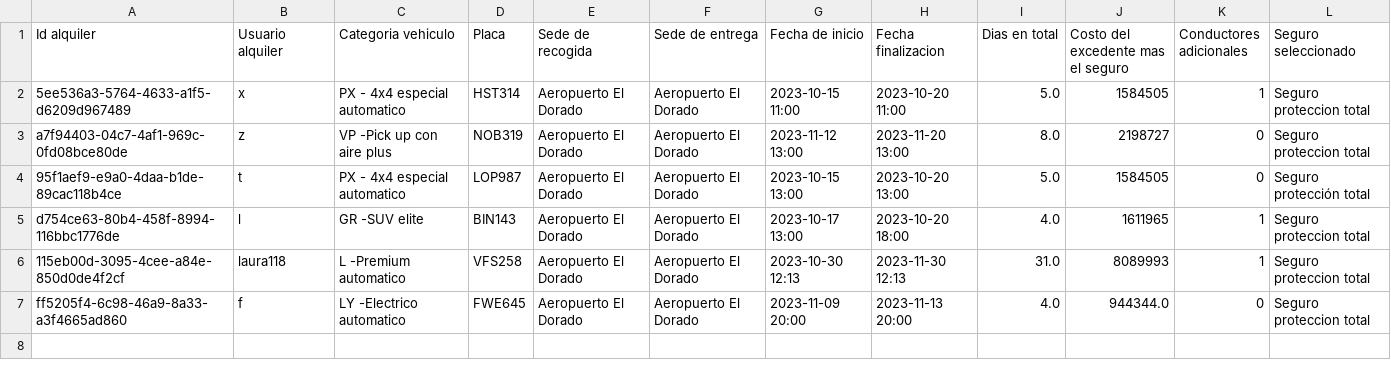
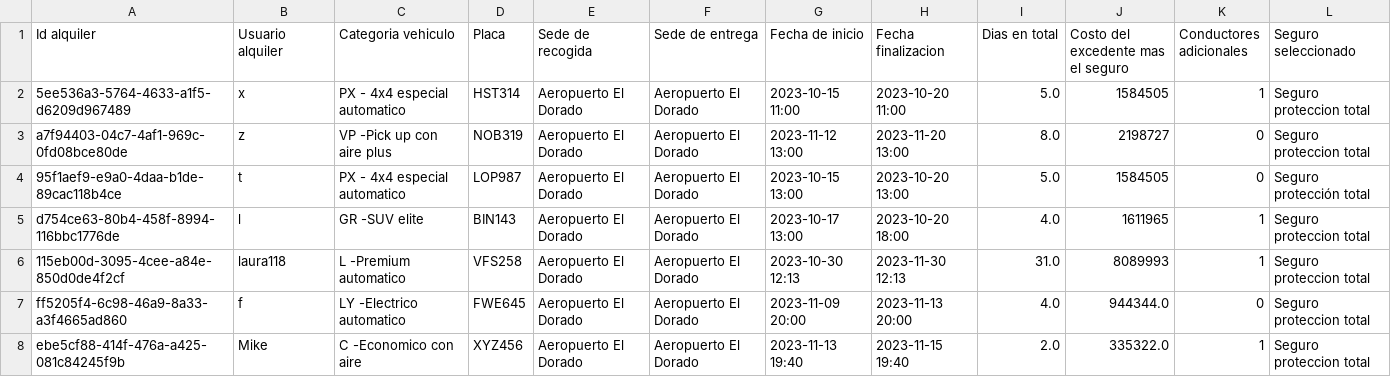
Before and after one commit to m-arizaj/Proyecto2Dpoo, a CSV file: datos/alquileres.csv, drawn as a sheet.

```diff
--- a/datos/alquileres.csv
+++ b/datos/alquileres.csv
@@ -7 +7,2 @@
 "ff5205f4-6c98-46a9-8a33-a3f4665ad860","f","LY -Electrico automatico","FWE645","Aeropuerto El Dorado","Aeropuerto El Dorado","2023-11-09 20:00","2023-11-13 20:00","4.0","944344.0","0","Seguro proteccion total"
+"ebe5cf88-414f-476a-a425-081c84245f9b","Mike","C -Economico con aire","XYZ456","Aeropuerto El Dorado","Aeropuerto El Dorado","2023-11-13 19:40","2023-11-15 19:40","2.0","335322.0","1","Seguro proteccion total"
```
Also changed, not shown: datos/carros.csv, datos/conductoresAdicionales.csv, 7 other files.
